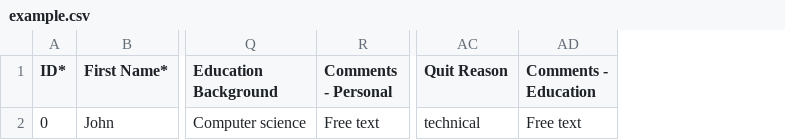
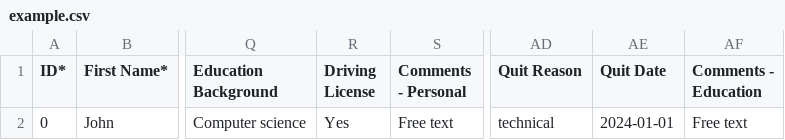
Before and after one commit to HackYourFuture/dojo, a CSV file: server/scripts/import-data/example.csv, drawn as a sheet; only a part is shown, gaps mark what is left out; the diff names each change by its address in the sheet, - before the commit and + after, or states it on an @@ line.

Commit message:
Trainee schema changes. Added two fields and update few enum values (#95)
* Trainee schema changes. Added two fields and update few enum values

* Added missing quit date to data import

```diff
--- a/server/scripts/import-data/example.csv
+++ b/server/scripts/import-data/example.csv
+column R (Driving License), row 2: Yes
+column AE (Quit Date), row 2: 2024-01-01
```
Also changed, not shown: 4 other files.
